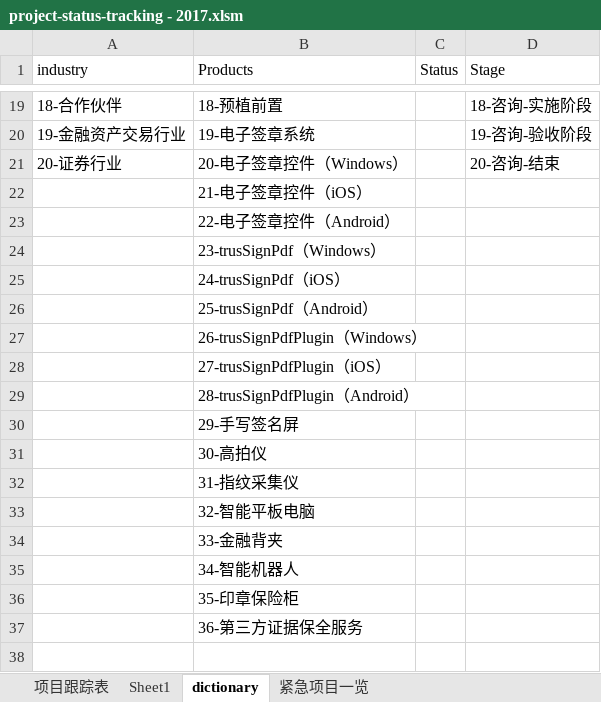
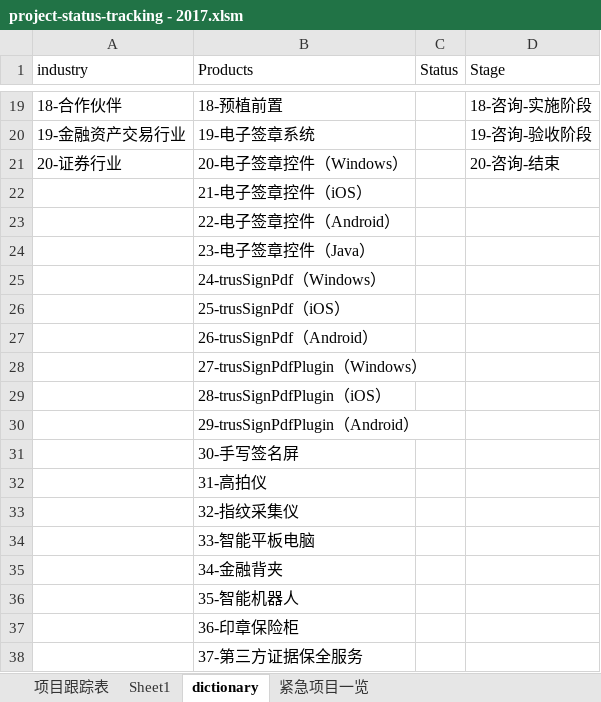
Before and after one commit to hongricfca/Project-Process-library, an Excel workbook: Projects Tracking/project-status-tracking - 2017.xlsm, sheet dictionary, drawn as a sheet; only a part is shown, gaps mark what is left out; values as stored, in another font and other column widths than the file's, no borders; the diff names each change by its address in the sheet, - before the commit and + after, or states it on an @@ line.

```diff
--- a/Projects Tracking/project-status-tracking - 2017.xlsm (sheet dictionary)
+++ b/Projects Tracking/project-status-tracking - 2017.xlsm (sheet dictionary)
-B24 (Products): 23-trusSignPdf（Windows）
+B24 (Products): 23-电子签章控件（Java）
-B25 (Products): 24-trusSignPdf（iOS）
+B25 (Products): 24-trusSignPdf（Windows）
-B26 (Products): 25-trusSignPdf（Android）
+B26 (Products): 25-trusSignPdf（iOS）
-B27 (Products): 26-trusSignPdfPlugin（Windows）
+B27 (Products): 26-trusSignPdf（Android）
-B28 (Products): 27-trusSignPdfPlugin（iOS）
+B28 (Products): 27-trusSignPdfPlugin（Windows）
-B29 (Products): 28-trusSignPdfPlugin（Android）
+B29 (Products): 28-trusSignPdfPlugin（iOS）
-B30 (Products): 29-手写签名屏
+B30 (Products): 29-trusSignPdfPlugin（Android）
-B31 (Products): 30-高拍仪
+B31 (Products): 30-手写签名屏
-B32 (Products): 31-指纹采集仪
+B32 (Products): 31-高拍仪
-B33 (Products): 32-智能平板电脑
+B33 (Products): 32-指纹采集仪
-B34 (Products): 33-金融背夹
+B34 (Products): 33-智能平板电脑
-B35 (Products): 34-智能机器人
+B35 (Products): 34-金融背夹
-B36 (Products): 35-印章保险柜
+B36 (Products): 35-智能机器人
-B37 (Products): 36-第三方证据保全服务
+B37 (Products): 36-印章保险柜
+row 38:  | 37-第三方证据保全服务
```
Also changed, not shown: sheet 项目跟踪表.
